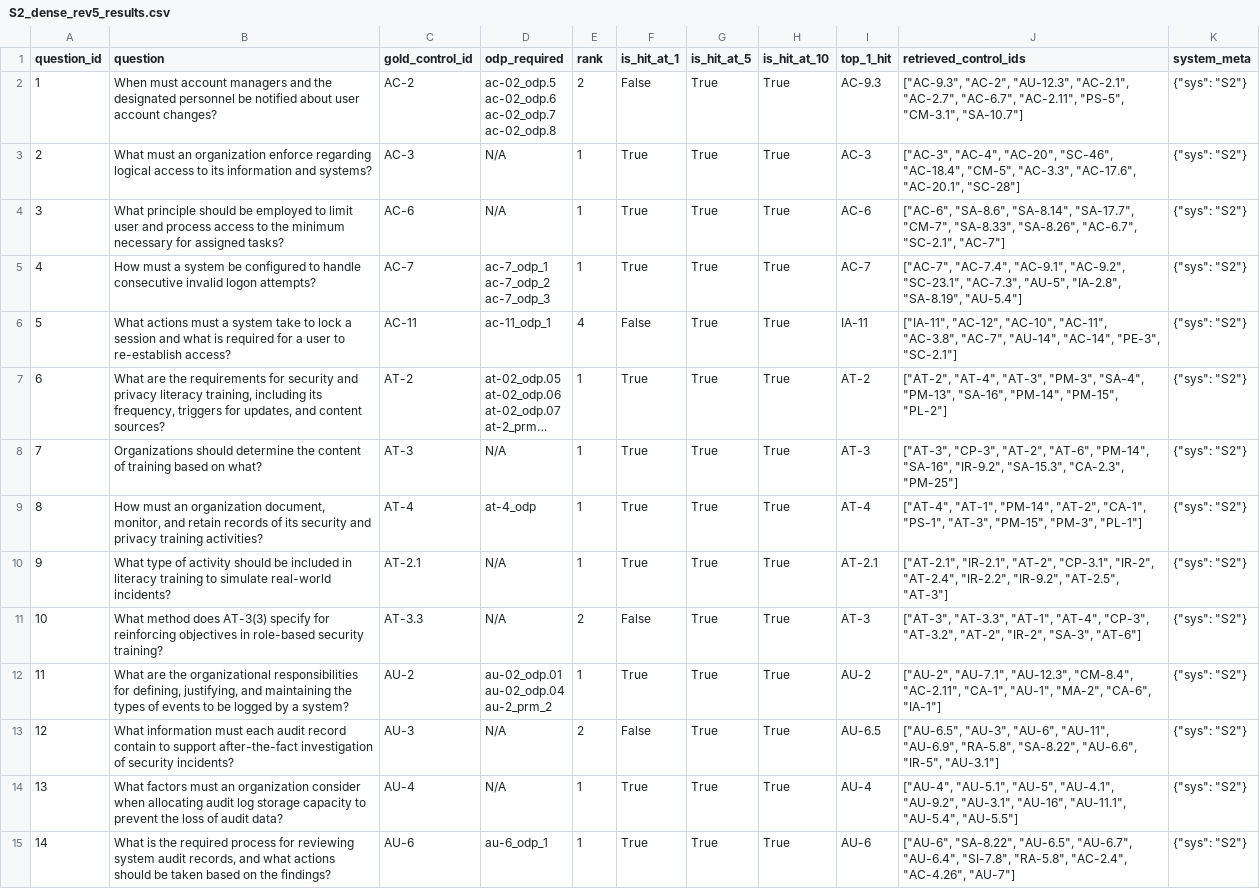
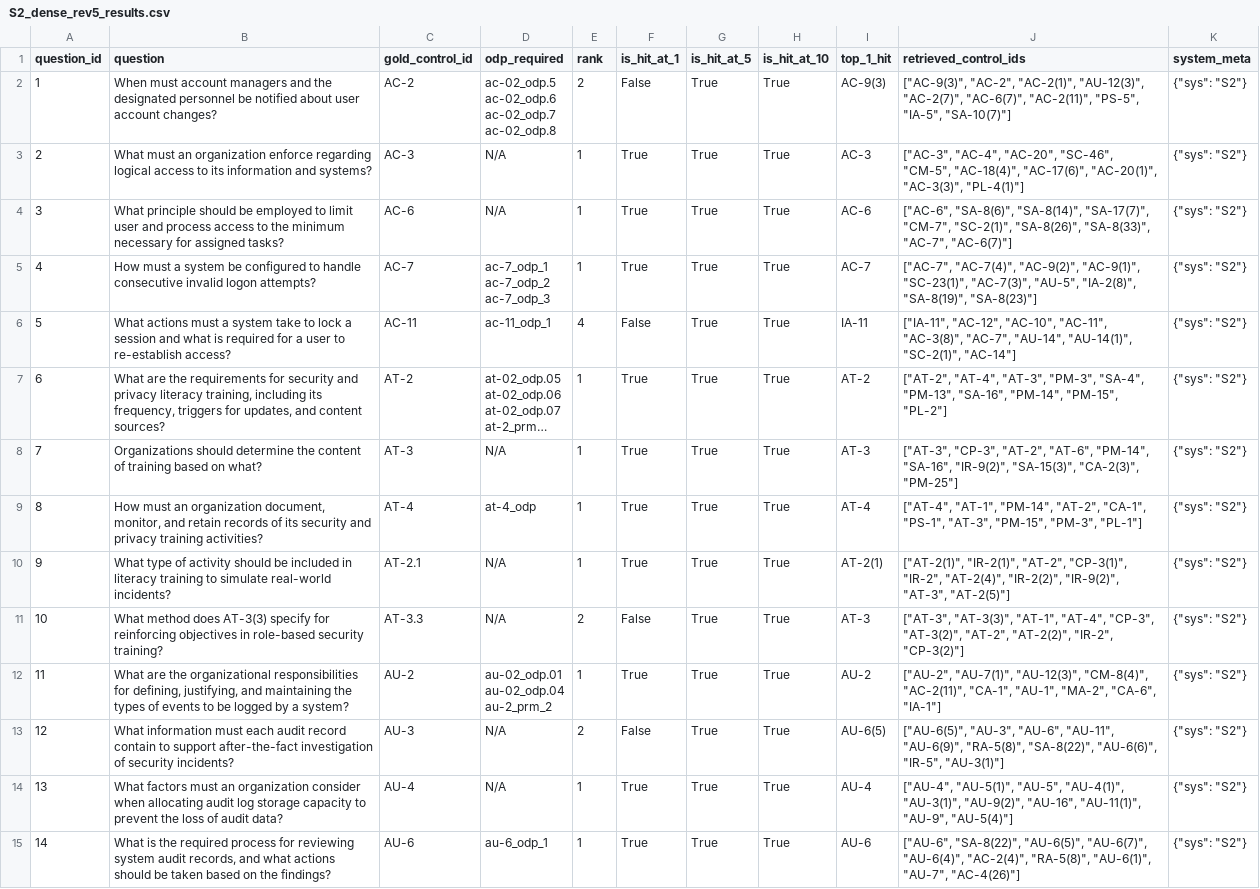
Before and after one commit to Wenjia1215/ComplianceGPT, a CSV file: experiments/retriever_ablation/ablation_outputs/system_2_dense/S2_dense_rev5_results.csv, drawn as a sheet; only a part is shown; long unchanged cells end in …; the diff covers the shown part only; the diff names each change by its address in the sheet, - before the commit and + after, or states it on an @@ line.

```diff
--- a/experiments/retriever_ablation/ablation_outputs/system_2_dense/S2_dense_rev5_results.csv
+++ b/experiments/retriever_ablation/ablation_outputs/system_2_dense/S2_dense_rev5_results.csv
-I2 (top_1_hit): AC-9.3
+I2 (top_1_hit): AC-9(3)
-J2 (retrieved_control_ids): ["AC-9.3", "AC-2", "AU-12.3", "AC-2.1", "AC-2.7", "AC-6.7", "AC-2.11", "PS-5", "CM-3.1", "SA-10.7"]
+J2 (retrieved_control_ids): ["AC-9(3)", "AC-2", "AC-2(1)", "AU-12(3)", "AC-2(7)", "AC-6(7)", "AC-2(11)", "PS-5", "IA-5", "SA-10(7)"]
-J3 (retrieved_control_ids): …"AC-20", "SC-46", "AC-18.4", "CM-5", "AC-3.3", "AC-17.6", "AC-20.1", "SC-28"]
+J3 (retrieved_control_ids): …"AC-20", "SC-46", "CM-5", "AC-18(4)", "AC-17(6)", "AC-20(1)", "AC-3(3)", "PL-4(1)"]
-J4 (retrieved_control_ids): ["AC-6", "SA-8.6", "SA-8.14", "SA-17.7", "CM-7", "SA-8.33", "SA-8.26", "AC-6.7", "SC-2.1", "AC-7"]
+J4 (retrieved_control_ids): ["AC-6", "SA-8(6)", "SA-8(14)", "SA-17(7)", "CM-7", "SC-2(1)", "SA-8(26)", "SA-8(33)", "AC-7", "AC-6(7)"]
-J5 (retrieved_control_ids): ["AC-7", "AC-7.4", "AC-9.1", "AC-9.2", "SC-23.1", "AC-7.3", "AU-5", "IA-2.8", "SA-8.19", "AU-5.4"]
+J5 (retrieved_control_ids): ["AC-7", "AC-7(4)", "AC-9(2)", "AC-9(1)", "SC-23(1)", "AC-7(3)", "AU-5", "IA-2(8)", "SA-8(19)", "SA-8(23)"]
-J6 (retrieved_control_ids): …"AC-10", "AC-11", "AC-3.8", "AC-7", "AU-14", "AC-14", "PE-3", "SC-2.1"]
+J6 (retrieved_control_ids): …"AC-10", "AC-11", "AC-3(8)", "AC-7", "AU-14", "AU-14(1)", "SC-2(1)", "AC-14"]
-J8 (retrieved_control_ids): …"PM-14", "SA-16", "IR-9.2", "SA-15.3", "CA-2.3", "PM-25"]
+J8 (retrieved_control_ids): …"PM-14", "SA-16", "IR-9(2)", "SA-15(3)", "CA-2(3)", "PM-25"]
-I10 (top_1_hit): AT-2.1
+I10 (top_1_hit): AT-2(1)
-J10 (retrieved_control_ids): ["AT-2.1", "IR-2.1", "AT-2", "CP-3.1", "IR-2", "AT-2.4", "IR-2.2", "IR-9.2", "AT-2.5", "AT-3"]
+J10 (retrieved_control_ids): ["AT-2(1)", "IR-2(1)", "AT-2", "CP-3(1)", "IR-2", "AT-2(4)", "IR-2(2)", "IR-9(2)", "AT-3", "AT-2(5)"]
-J11 (retrieved_control_ids): ["AT-3", "AT-3.3", "AT-1", "AT-4", "CP-3", "AT-3.2", "AT-2", "IR-2", "SA-3", "AT-6"]
+J11 (retrieved_control_ids): ["AT-3", "AT-3(3)", "AT-1", "AT-4", "CP-3", "AT-3(2)", "AT-2", "AT-2(2)", "IR-2", "CP-3(2)"]
-J12 (retrieved_control_ids): ["AU-2", "AU-7.1", "AU-12.3", "CM-8.4", "AC-2.11", "CA-1", "AU-1",…
+J12 (retrieved_control_ids): ["AU-2", "AU-7(1)", "AU-12(3)", "CM-8(4)", "AC-2(11)", "CA-1", "AU-1",…
-I13 (top_1_hit): AU-6.5
+I13 (top_1_hit): AU-6(5)
-J13 (retrieved_control_ids): ["AU-6.5", "AU-3", "AU-6", "AU-11", "AU-6.9", "RA-5.8", "SA-8.22", "AU-6.6", "IR-5", "AU-3.1"]
+J13 (retrieved_control_ids): ["AU-6(5)", "AU-3", "AU-6", "AU-11", "AU-6(9)", "RA-5(8)", "SA-8(22)", "AU-6(6)", "IR-5", "AU-3(1)"]
-J14 (retrieved_control_ids): ["AU-4", "AU-5.1", "AU-5", "AU-4.1", "AU-9.2", "AU-3.1", "AU-16", "AU-11.1", "AU-5.4", "AU-5.5"]
+J14 (retrieved_control_ids): ["AU-4", "AU-5(1)", "AU-5", "AU-4(1)", "AU-3(1)", "AU-9(2)", "AU-16", "AU-11(1)", "AU-9", "AU-5(4)"]
-J15 (retrieved_control_ids): ["AU-6", "SA-8.22", "AU-6.5", "AU-6.7", "AU-6.4", "SI-7.8", "RA-5.8", "AC-2.4", "AC-4.26", "AU-7"]
+J15 (retrieved_control_ids): ["AU-6", "SA-8(22)", "AU-6(5)", "AU-6(7)", "AU-6(4)", "AC-2(4)", "RA-5(8)", "AU-6(1)", "AU-7", "AC-4(26)"]
```
Also changed, not shown: 98 edited cells elsewhere in this file, experiments/micro_ablations/S4b_rrf_best_ALL.csv, experiments/retriever_ablation/ablation_outputs/system_1_bm25/S1_bm25_rev5_results.csv, 44 other files.
